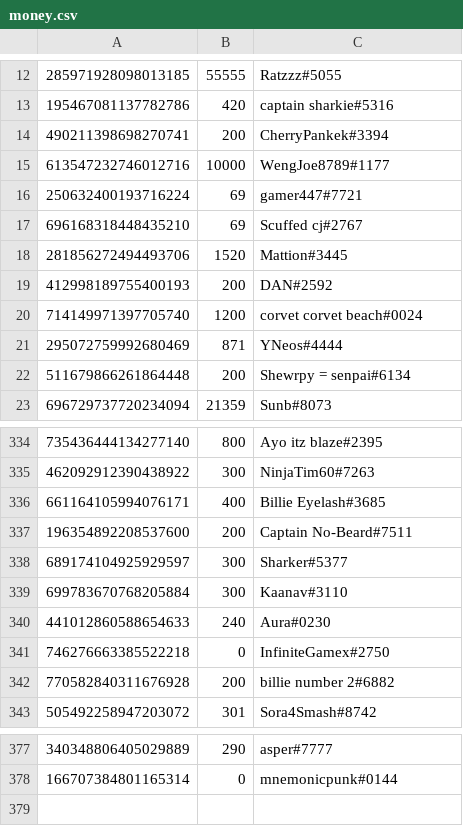
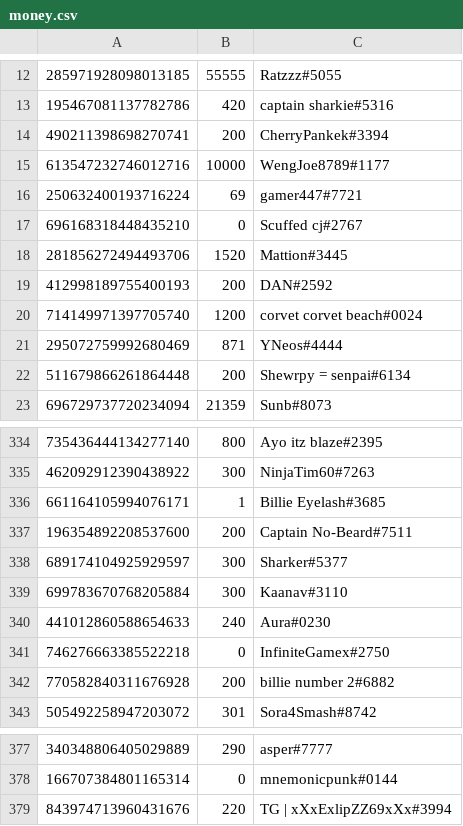
Before and after one commit to LevBernstein/BeardlessBot, a CSV file: resources/money.csv, drawn as a sheet; only a part is shown, gaps mark what is left out.

```diff
--- a/resources/money.csv
+++ b/resources/money.csv
@@ -16,3 +16,3 @@
 250632400193716224,69,gamer447#7721
-696168318448435210,69,Scuffed cj#2767
+696168318448435210,0,Scuffed cj#2767
 281856272494493706,1520,Mattion#3445
@@ -335,3 +335,3 @@
 462092912390438922,300,NinjaTim60#7263
-661164105994076171,400,Billie Eyelash#3685
+661164105994076171,1,Billie Eyelash#3685
 196354892208537600,200,Captain No-Beard#7511
@@ -378 +378,2 @@
 166707384801165314,0,mnemonicpunk#0144
+843974713960431676,220,TG | xXxExlipZZ69xXx#3994
```
Also changed, not shown: 8 other files.
